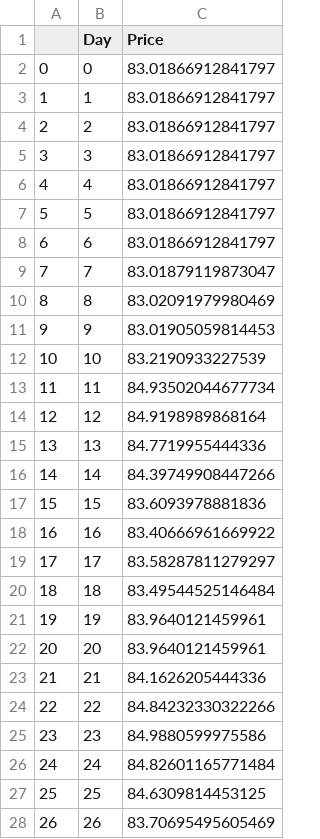
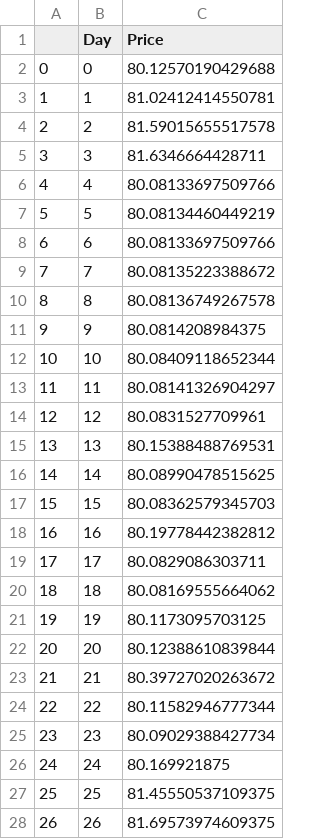
Before and after one commit to SAint7579/StockTrading_miniproject, a CSV file: stock_prediction/msi_forecast.csv, drawn as a sheet; only a part is shown; the diff covers the shown part only.

```diff
--- a/stock_prediction/msi_forecast.csv
+++ b/stock_prediction/msi_forecast.csv
@@ -1,28 +1,28 @@
 ,Day,Price
-0,0,83.01866912841797
-1,1,83.01866912841797
-2,2,83.01866912841797
-3,3,83.01866912841797
-4,4,83.01866912841797
-5,5,83.01866912841797
-6,6,83.01866912841797
-7,7,83.01879119873047
-8,8,83.02091979980469
-9,9,83.01905059814453
-10,10,83.2190933227539
-11,11,84.93502044677734
-12,12,84.9198989868164
-13,13,84.7719955444336
-14,14,84.39749908447266
-15,15,83.6093978881836
-16,16,83.40666961669922
-17,17,83.58287811279297
-18,18,83.49544525146484
-19,19,83.9640121459961
-20,20,83.9640121459961
-21,21,84.1626205444336
-22,22,84.84232330322266
-23,23,84.9880599975586
-24,24,84.82601165771484
-25,25,84.6309814453125
-26,26,83.70695495605469
+0,0,80.12570190429688
+1,1,81.02412414550781
+2,2,81.59015655517578
+3,3,81.6346664428711
+4,4,80.08133697509766
+5,5,80.08134460449219
+6,6,80.08133697509766
+7,7,80.08135223388672
+8,8,80.08136749267578
+9,9,80.0814208984375
+10,10,80.08409118652344
+11,11,80.08141326904297
+12,12,80.0831527709961
+13,13,80.15388488769531
+14,14,80.08990478515625
+15,15,80.08362579345703
+16,16,80.19778442382812
+17,17,80.0829086303711
+18,18,80.08169555664062
+19,19,80.1173095703125
+20,20,80.12388610839844
+21,21,80.39727020263672
+22,22,80.11582946777344
+23,23,80.09029388427734
+24,24,80.169921875
+25,25,81.45550537109375
+26,26,81.69573974609375
```
Also changed, not shown: 3 edited cells elsewhere in this file, stock_prediction/apple_forecast.csv, stock_prediction/sbux_forecast.csv, 10 other files.
